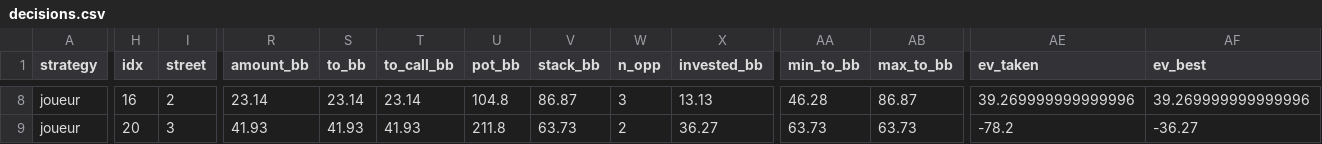
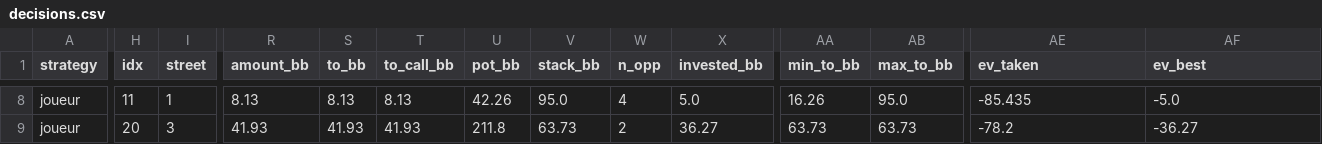
Before and after one commit to HugaxDev/PokerLab, a CSV file: out/smoke/audit/decisions.csv, drawn as a sheet; only a part is shown, gaps mark what is left out; the diff covers the shown part only; the diff names each change by its address in the sheet, - before the commit and + after, or states it on an @@ line.

```diff
--- a/out/smoke/audit/decisions.csv
+++ b/out/smoke/audit/decisions.csv
-H8 (idx): 16
+H8 (idx): 11
-I8 (street): 2
+I8 (street): 1
-R8 (amount_bb): 23.14
+R8 (amount_bb): 8.13
-S8 (to_bb): 23.14
+S8 (to_bb): 8.13
-T8 (to_call_bb): 23.14
+T8 (to_call_bb): 8.13
-U8 (pot_bb): 104.8
+U8 (pot_bb): 42.26
-V8 (stack_bb): 86.87
+V8 (stack_bb): 95.0
-W8 (n_opp): 3
+W8 (n_opp): 4
-X8 (invested_bb): 13.13
+X8 (invested_bb): 5.0
-AA8 (min_to_bb): 46.28
+AA8 (min_to_bb): 16.26
-AB8 (max_to_bb): 86.87
+AB8 (max_to_bb): 95.0
-AE8 (ev_taken): 39.269999999999996
+AE8 (ev_taken): -85.435
-AF8 (ev_best): 39.269999999999996
+AF8 (ev_best): -5.0
```
Also changed, not shown: 43 edited cells elsewhere in this file, out/smoke/ablation/mains.csv, out/smoke/compare/decisions.csv, 29 other files.
